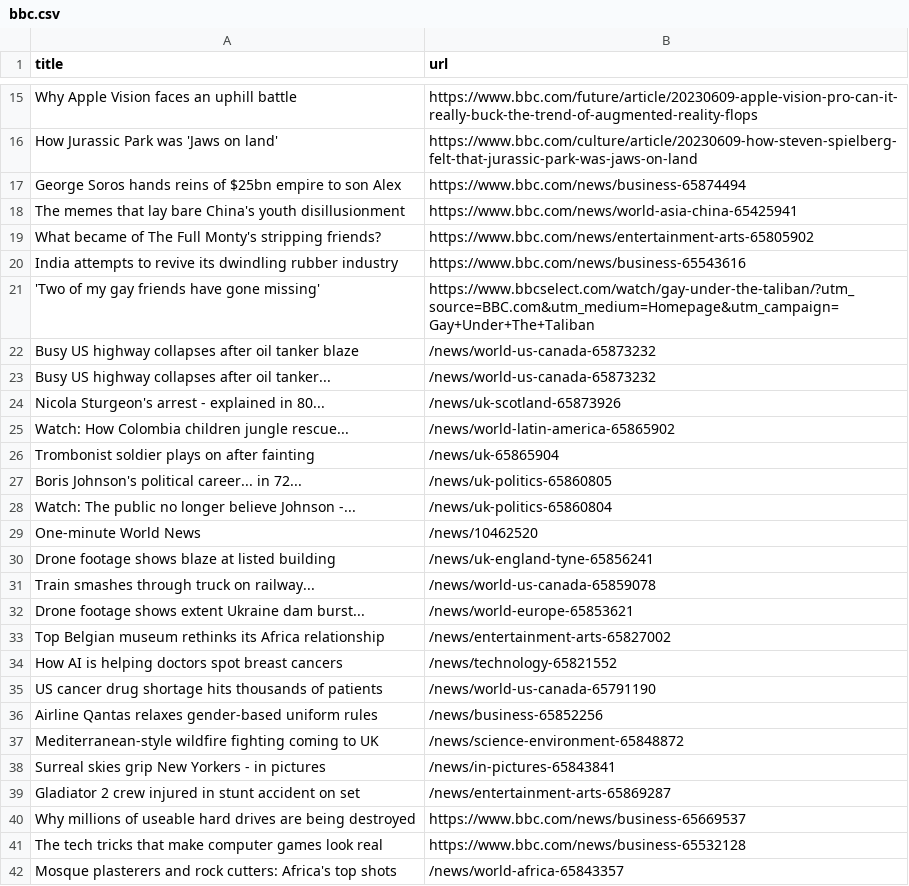
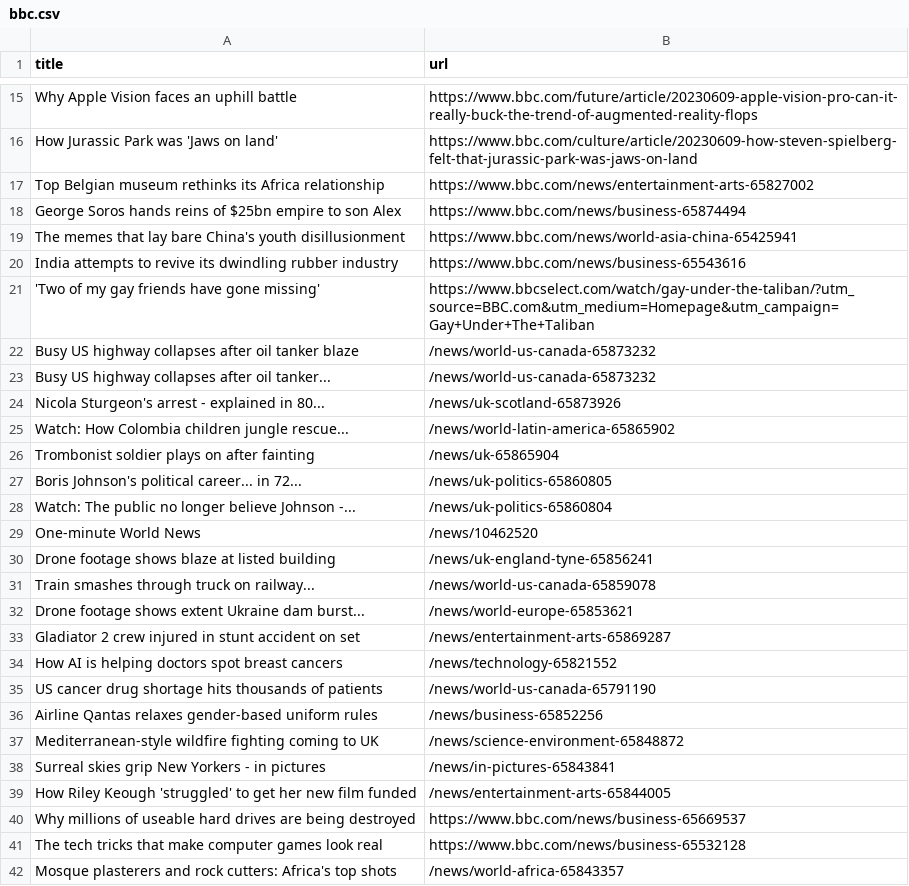
Before and after one commit to terril68/automatic-scraper, a CSV file: bbc.csv, drawn as a sheet; only a part is shown, gaps mark what is left out.

```diff
--- a/bbc.csv
+++ b/bbc.csv
@@ -16,5 +16,5 @@ Why Apple Vision faces an uphill battle,https://www.bbc.com/future/article/20230
 How Jurassic Park was 'Jaws on land',https://www.bbc.com/culture/article/20230609-how-steven-spielberg-felt-that-jurassic-park-was-jaws-on-land
+Top Belgian museum rethinks its Africa relationship,https://www.bbc.com/news/entertainment-arts-65827002
 George Soros hands reins of $25bn empire to son Alex,https://www.bbc.com/news/business-65874494
 The memes that lay bare China's youth disillusionment,https://www.bbc.com/news/world-asia-china-65425941
-What became of The Full Monty's stripping friends?,https://www.bbc.com/news/entertainment-arts-65805902
 India attempts to revive its dwindling rubber industry,https://www.bbc.com/news/business-65543616
@@ -32,3 +32,3 @@ Train smashes through truck on railway...,/news/world-us-canada-65859078
 Drone footage shows extent Ukraine dam burst...,/news/world-europe-65853621
-Top Belgian museum rethinks its Africa relationship,/news/entertainment-arts-65827002
+Gladiator 2 crew injured in stunt accident on set,/news/entertainment-arts-65869287
 How AI is helping doctors spot breast cancers,/news/technology-65821552
@@ -38,3 +38,3 @@ Mediterranean-style wildfire fighting coming to UK,/news/science-environment-658
 Surreal skies grip New Yorkers - in pictures,/news/in-pictures-65843841
-Gladiator 2 crew injured in stunt accident on set,/news/entertainment-arts-65869287
+How Riley Keough 'struggled' to get her new film funded,/news/entertainment-arts-65844005
 Why millions of useable hard drives are being destroyed,https://www.bbc.com/news/business-65669537
```
